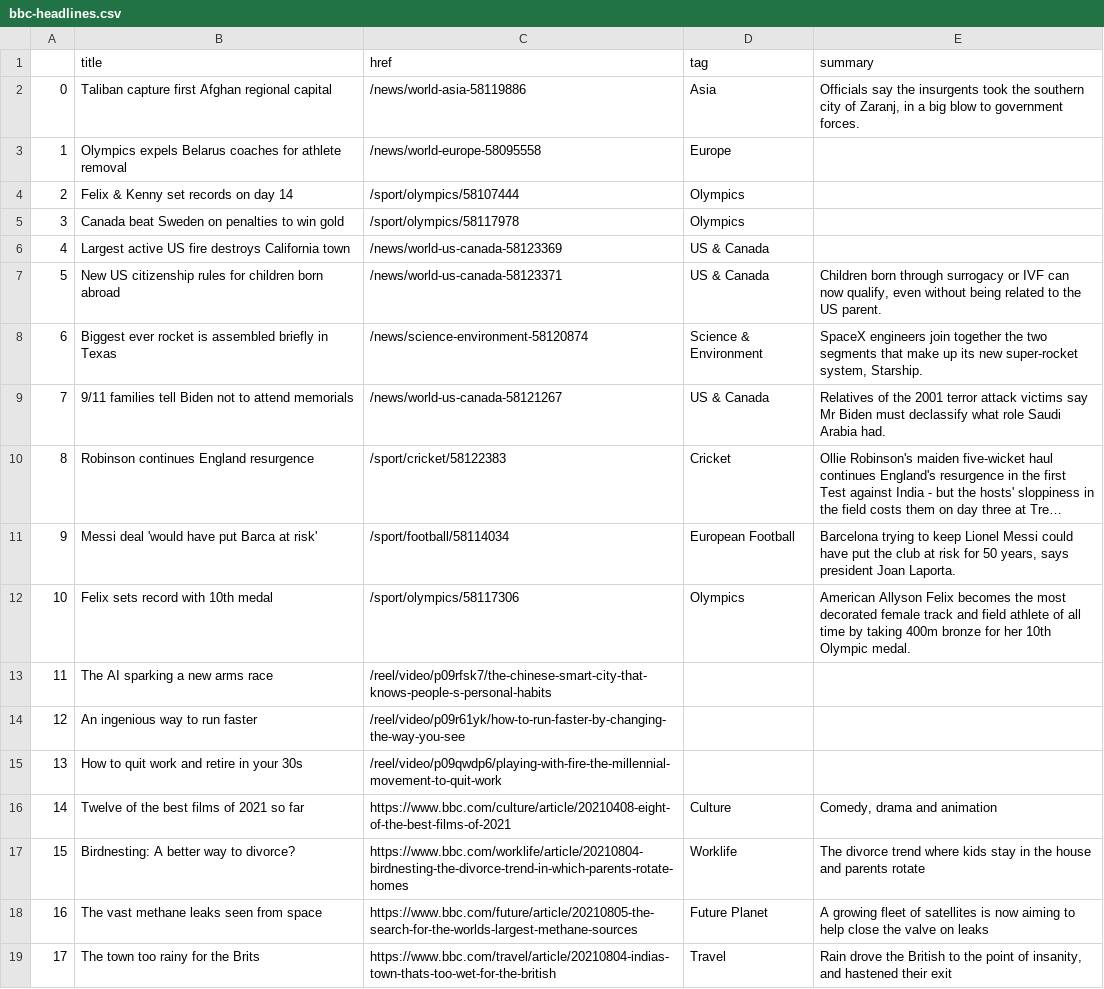
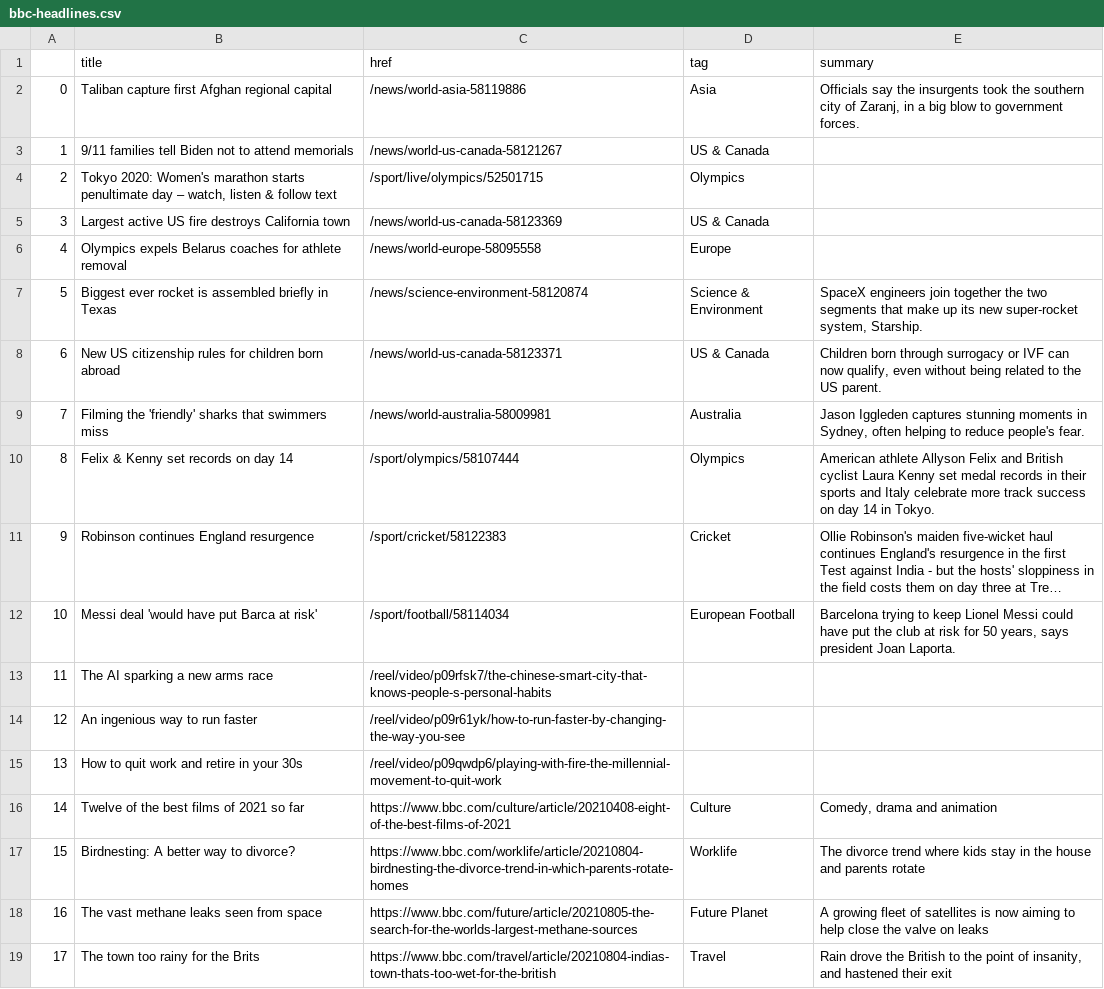
Before and after one commit to joaquin-rosado/automatic-scraper, a CSV file: bbc-headlines.csv, drawn as a sheet; only a part is shown; long unchanged cells end in …; removed rows and columns are numbered as before the commit, all else as after; the diff names each change by its address in the sheet, - before the commit and + after, or states it on an @@ line.

```diff
--- a/bbc-headlines.csv
+++ b/bbc-headlines.csv
+row 3: 1 | 9/11 families tell Biden not to attend memorials | /news/world-us-canada-58121267 | US & Canada
+row 4: 2 | Tokyo 2020: Women's marathon starts penultimate day – watch, listen & follow text | /sport/live/olympics/52501715 | Olympics
@@ row 6 moved to row 5: 3 @@
@@ column A renumbered between rows 6 and 12 @@
-row 4: 2 | Felix & Kenny set records on day 14 | /sport/olympics/58107444 | Olympics
-row 5: 3 | Canada beat Sweden on penalties to win gold | /sport/olympics/58117978 | Olympics
@@ row 8 moved to row 7: 5 @@
-row 9: 7 | 9/11 families tell Biden not to attend memorials | /news/world-us-canada-58121267 | US & Canada | Relatives of the 2001 terror attack victims say Mr Biden must declassify what role Saudi Arabia had.
+row 9: 7 | Filming the 'friendly' sharks that swimmers miss | /news/world-australia-58009981 | Australia | Jason Iggleden captures stunning moments in Sydney, often helping to reduce people's fear.
+row 10: 8 | Felix & Kenny set records on day 14 | /sport/olympics/58107444 | Olympics | American athlete Allyson Felix and British cyclist Laura Kenny set medal records in their sports and Italy celebrate more track success on day 14 in Tokyo.
-row 12: 10 | Felix sets record with 10th medal | /sport/olympics/58117306 | Olympics | American Allyson Felix becomes the most decorated female track and field athlete of all time by taking 400m bronze for her 10th Olympic medal.
```
